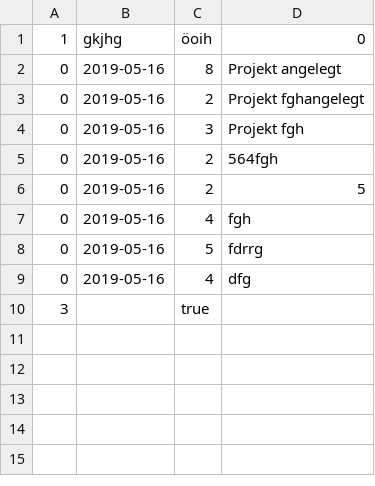
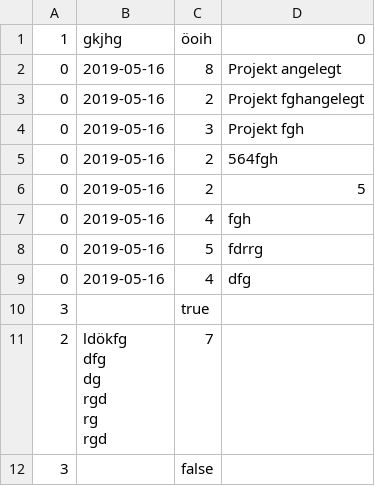
Before and after one commit to Ecke1612/interval_alpha, a CSV file: data/trackingData.csv, drawn as a sheet; ↵ is a line break in a cell; the diff names each change by its address in the sheet, - before the commit and + after, or states it on an @@ line.

```diff
--- a/data/trackingData.csv
+++ b/data/trackingData.csv
+row 11: 2 | ldökfg ↵ dfg ↵ dg ↵ rgd ↵ rg ↵ rgd | 7
+row 12: 3 |  | false
```
Also changed, not shown: 3 other files.
